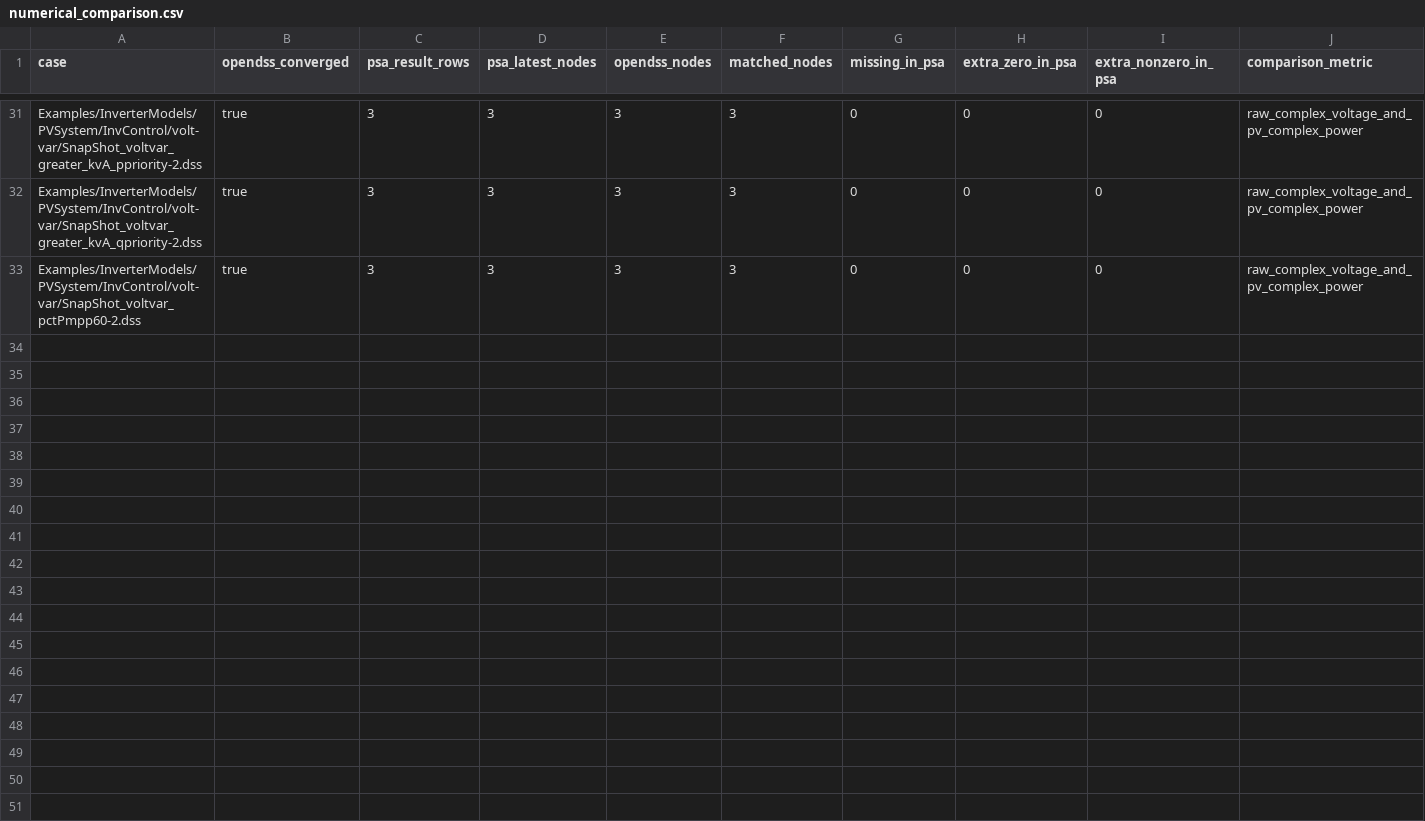
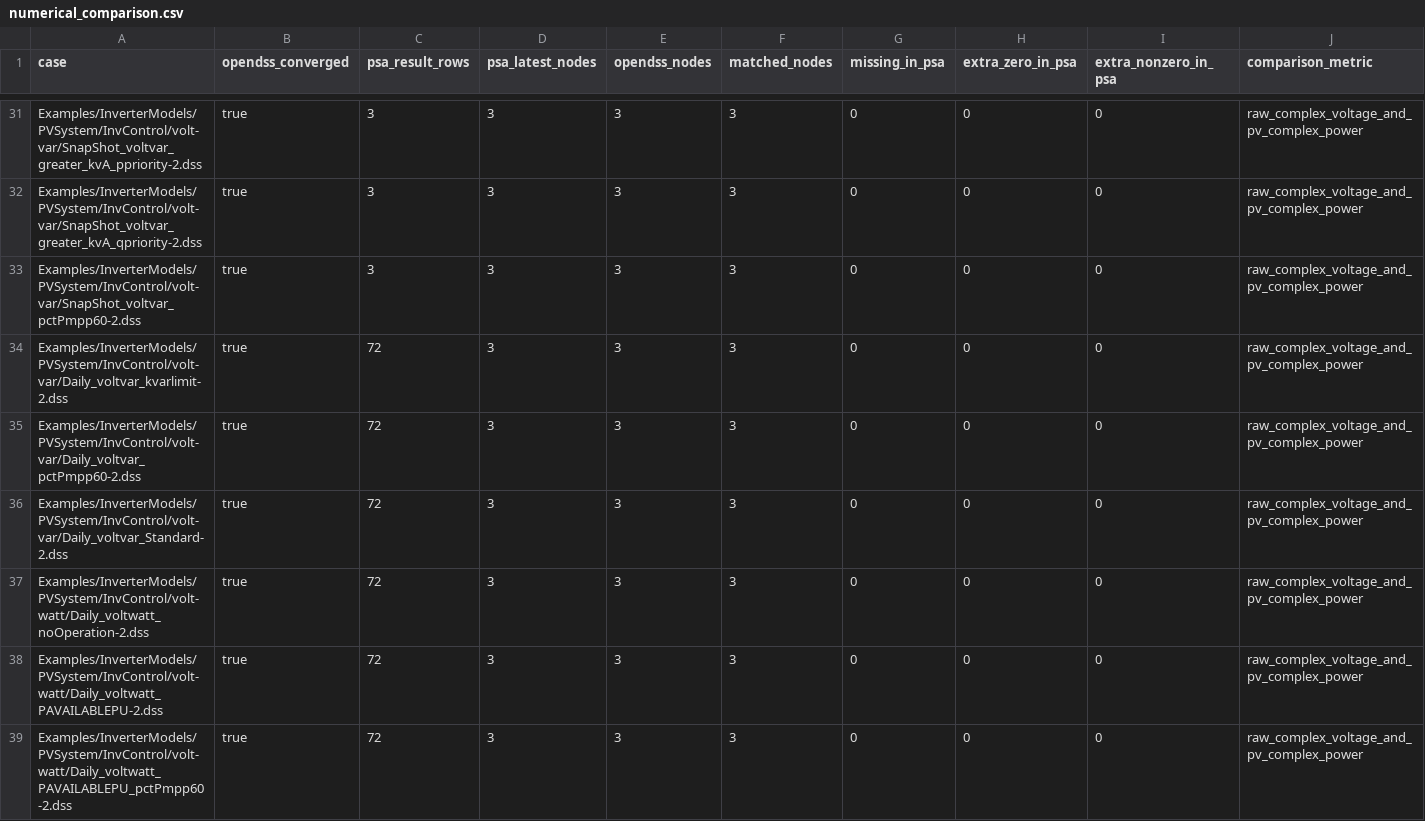
Before and after one commit to shufengdong/sparrowzz, a CSV file: dss/rssbundle/numerical_comparison.csv, drawn as a sheet; only a part is shown, gaps mark what is left out; rows hold the shown columns only; the diff covers the shown part only; the diff names each change by its address in the sheet, - before the commit and + after, or states it on an @@ line.

```diff
--- a/dss/rssbundle/numerical_comparison.csv
+++ b/dss/rssbundle/numerical_comparison.csv
+row 34: Examples/InverterModels/PVSystem/InvControl/volt-var/Daily_voltvar_kvarlimit-2.dss | true | 72 | 3 | 3 | 3 | 0 | 0 | 0 | raw_complex_voltage_and_pv_complex_power
+row 35: Examples/InverterModels/PVSystem/InvControl/volt-var/Daily_voltvar_pctPmpp60-2.dss | true | 72 | 3 | 3 | 3 | 0 | 0 | 0 | raw_complex_voltage_and_pv_complex_power
+row 36: Examples/InverterModels/PVSystem/InvControl/volt-var/Daily_voltvar_Standard-2.dss | true | 72 | 3 | 3 | 3 | 0 | 0 | 0 | raw_complex_voltage_and_pv_complex_power
+row 37: Examples/InverterModels/PVSystem/InvControl/volt-watt/Daily_voltwatt_noOperation-2.dss | true | 72 | 3 | 3 | 3 | 0 | 0 | 0 | raw_complex_voltage_and_pv_complex_power
+row 38: Examples/InverterModels/PVSystem/InvControl/volt-watt/Daily_voltwatt_PAVAILABLEPU-2.dss | true | 72 | 3 | 3 | 3 | 0 | 0 | 0 | raw_complex_voltage_and_pv_complex_power
+row 39: Examples/InverterModels/PVSystem/InvControl/volt-watt/Daily_voltwatt_PAVAILABLEPU_pctPmpp60-2.dss | true | 72 | 3 | 3 | 3 | 0 | 0 | 0 | raw_complex_voltage_and_pv_complex_power
```
Also changed, not shown: 5 added rows elsewhere in this file, dss/rssbundle/conversion_report.csv, 38 other files.
